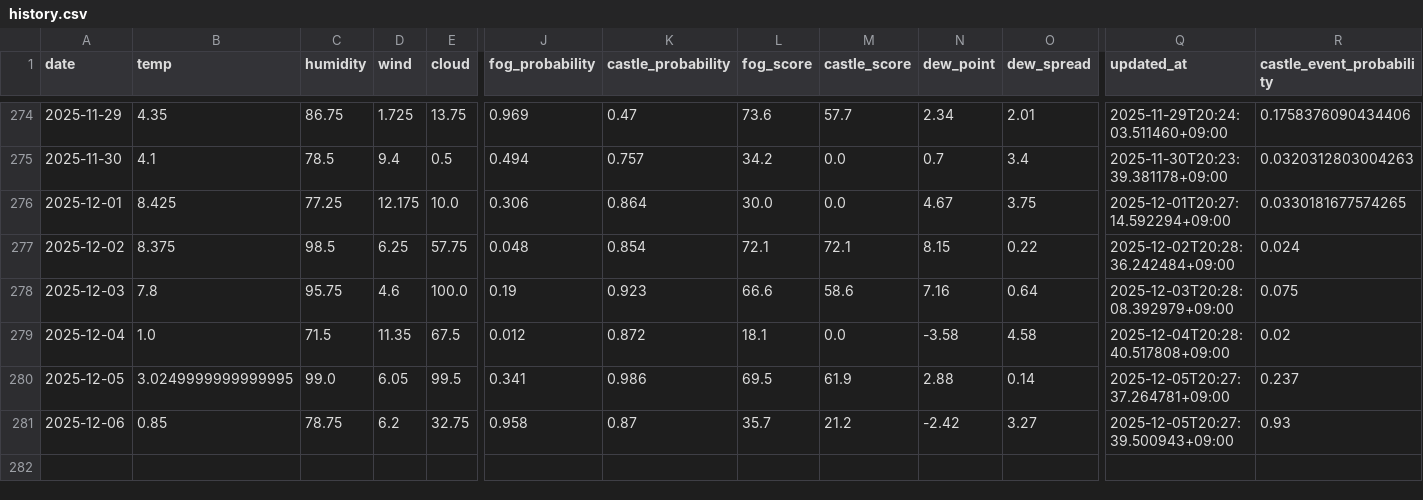
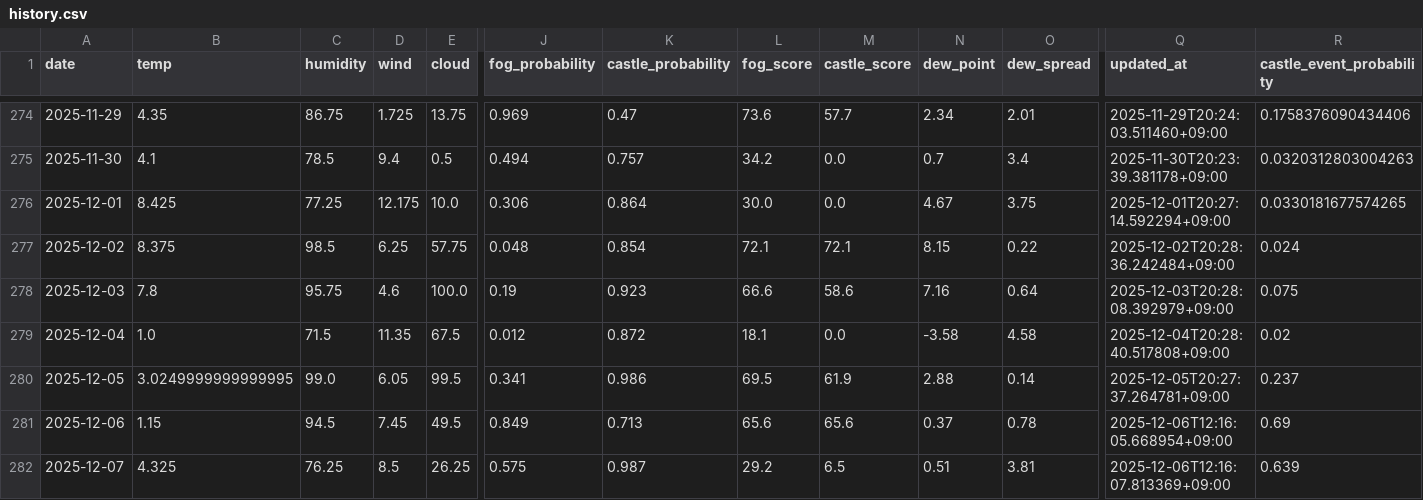
Before and after one commit to 2Gsasaki/skycastle-ai, a CSV file: data/history.csv, drawn as a sheet; only a part is shown, gaps mark what is left out; rows hold the shown columns only; the diff names each change by its address in the sheet, - before the commit and + after, or states it on an @@ line.

```diff
--- a/data/history.csv
+++ b/data/history.csv
-B281 (temp): 0.85
+B281 (temp): 1.15
-C281 (humidity): 78.75
+C281 (humidity): 94.5
-D281 (wind): 6.2
+D281 (wind): 7.45
-E281 (cloud): 32.75
+E281 (cloud): 49.5
-J281 (fog_probability): 0.958
+J281 (fog_probability): 0.849
-K281 (castle_probability): 0.87
+K281 (castle_probability): 0.713
-L281 (fog_score): 35.7
+L281 (fog_score): 65.6
-M281 (castle_score): 21.2
+M281 (castle_score): 65.6
-N281 (dew_point): -2.42
+N281 (dew_point): 0.37
-O281 (dew_spread): 3.27
+O281 (dew_spread): 0.78
-Q281 (updated_at): 2025-12-05T20:27:39.500943+09:00
+Q281 (updated_at): 2025-12-06T12:16:05.668954+09:00
-R281 (castle_event_probability): 0.93
+R281 (castle_event_probability): 0.69
+row 282: 2025-12-07 | 4.325 | 76.25 | 8.5 | 26.25 | 0.575 | 0.987 | 29.2 | 6.5 | 0.51 | 3.81 | 2025-12-06T12:16:07.813369+09:00 | 0.639
```
Also changed, not shown: 5 other files.
